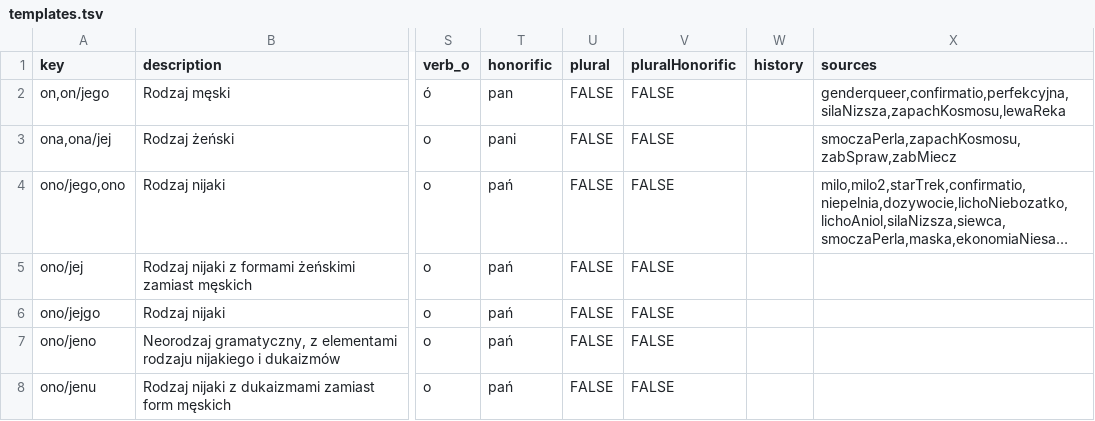
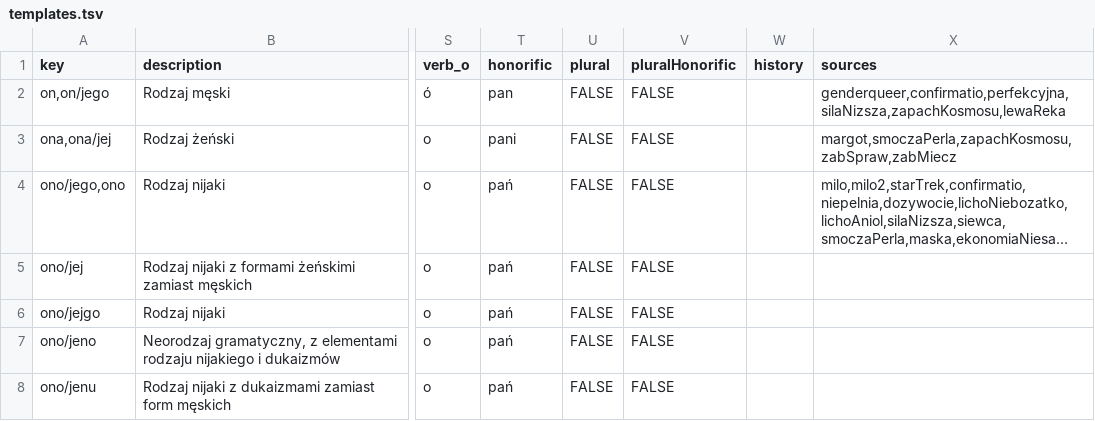
Before and after one commit to zlomenina/zajmena, a TSV file: data/templates.tsv, drawn as a sheet; only a part is shown, gaps mark what is left out; long unchanged cells end in …; the diff names each change by its address in the sheet, - before the commit and + after, or states it on an @@ line.

```diff
--- a/data/templates.tsv
+++ b/data/templates.tsv
-X3 (sources): smoczaPerla,zapachKosmosu,zabSpraw,zabMiecz
+X3 (sources): margot,smoczaPerla,zapachKosmosu,zabSpraw,zabMiecz
```
Also changed, not shown: data/sources.tsv.
